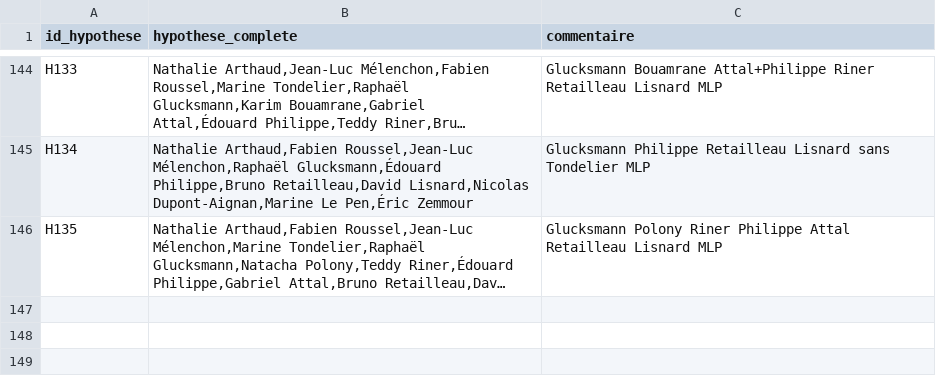
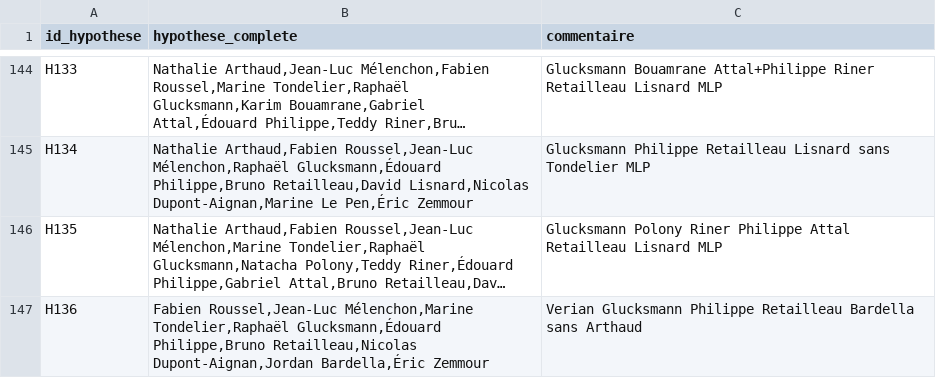
Before and after one commit to MieuxVoter/presidentielle2027, a CSV file: hypotheses.csv, drawn as a sheet; only a part is shown, gaps mark what is left out; long unchanged cells end in …; the diff names each change by its address in the sheet, - before the commit and + after, or states it on an @@ line.

```diff
--- a/hypotheses.csv
+++ b/hypotheses.csv
+row 147: H136 | Fabien Roussel,Jean-Luc Mélenchon,Marine Tondelier,Raphaël Glucksmann,Édouard Philippe,Bruno Retailleau,Nicolas Dupont-Aignan,Jordan Bardella,Éric Zemmour | Verian Glucksmann Philippe Retailleau Bardella sans Arthaud
```
Also changed, not shown: polls.csv, polls/20251118_1120_ve.csv, 1 other file.
